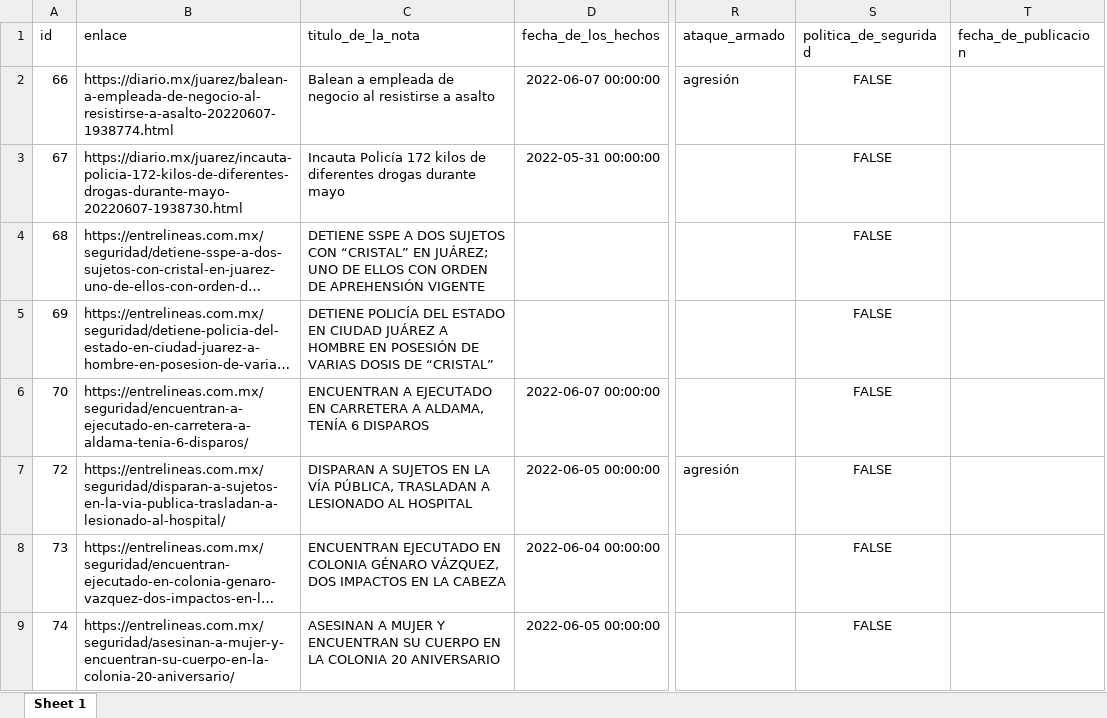
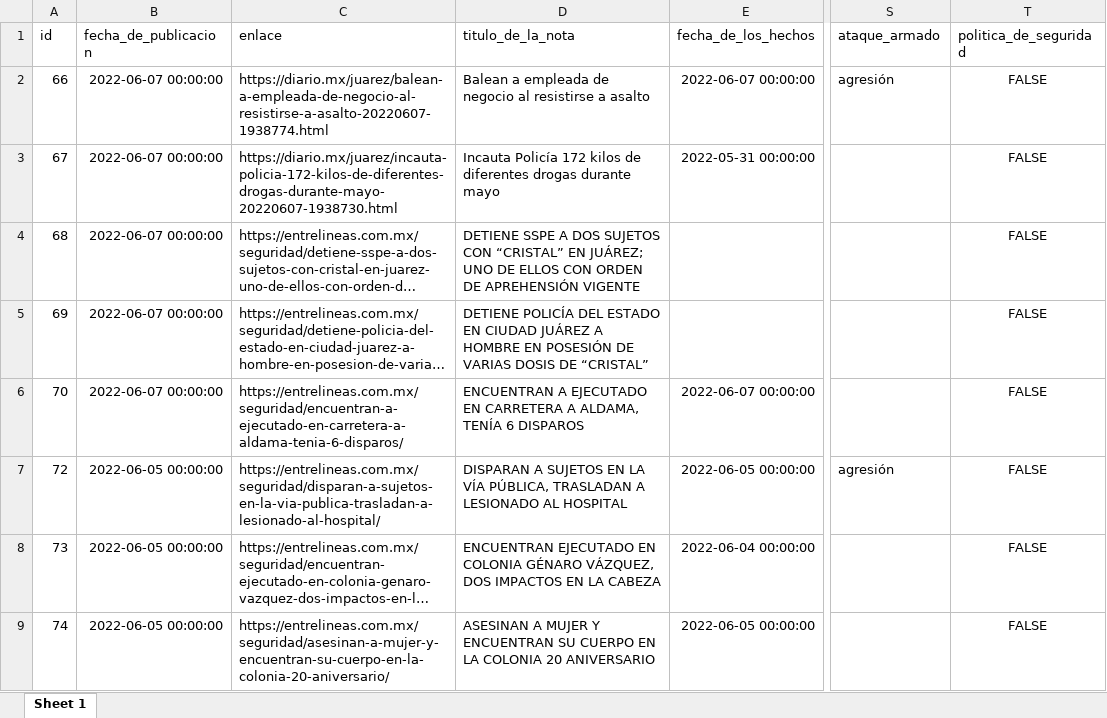
Before and after one commit to alejpocoroba/monitor_ppd, an Excel workbook: 03_datos_limpios/juarez.xlsx, sheet Sheet 1, drawn as a sheet; only a part is shown, gaps mark what is left out; long unchanged cells end in …; values as stored, in another font and other column widths than the file's, no borders; removed rows and columns are numbered as before the commit, all else as after; the diff names each change by its address in the sheet, - before the commit and + after, or states it on an @@ line.

```diff
--- a/03_datos_limpios/juarez.xlsx (sheet Sheet 1)
+++ b/03_datos_limpios/juarez.xlsx (sheet Sheet 1)
+column B (fecha_de_publicacion), rows 2-9: 2022-06-07 00:00:00 | 2022-06-07 00:00:00 | 2022-06-07 00:00:00 | 2022-06-07 00:00:00 | 2022-06-07 00:00:00 | 2022-06-05 00:00:00 | 2022-06-05 00:00:00 | 2022-06-05 00:00:00
-column T (fecha_de_publicacion), empty
```
Also changed, not shown: 4 other files.
